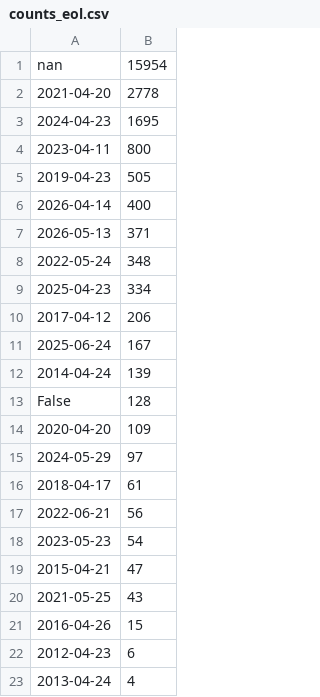
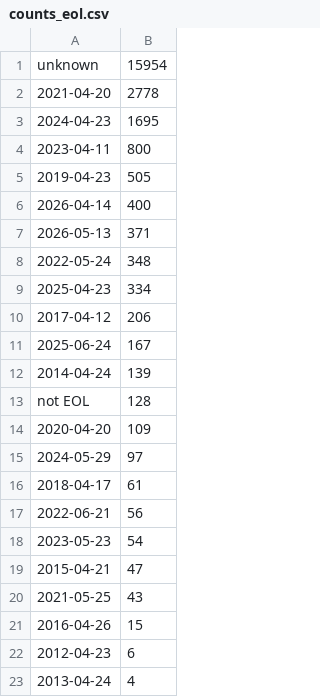
Before and after one commit to wmarcu/cs4710-eol-software, a CSV file: data/processing/counts_eol.csv, drawn as a sheet.

Commit message:
add a few more scans, implement post-processing refactor

```diff
--- a/data/processing/counts_eol.csv
+++ b/data/processing/counts_eol.csv
@@ -1,2 +1,2 @@
-nan,15954
+unknown,15954
 2021-04-20,2778
@@ -12,3 +12,3 @@ nan,15954
 2014-04-24,139
-False,128
+not EOL,128
 2020-04-20,109
```
Also changed, not shown: 37 other files.
